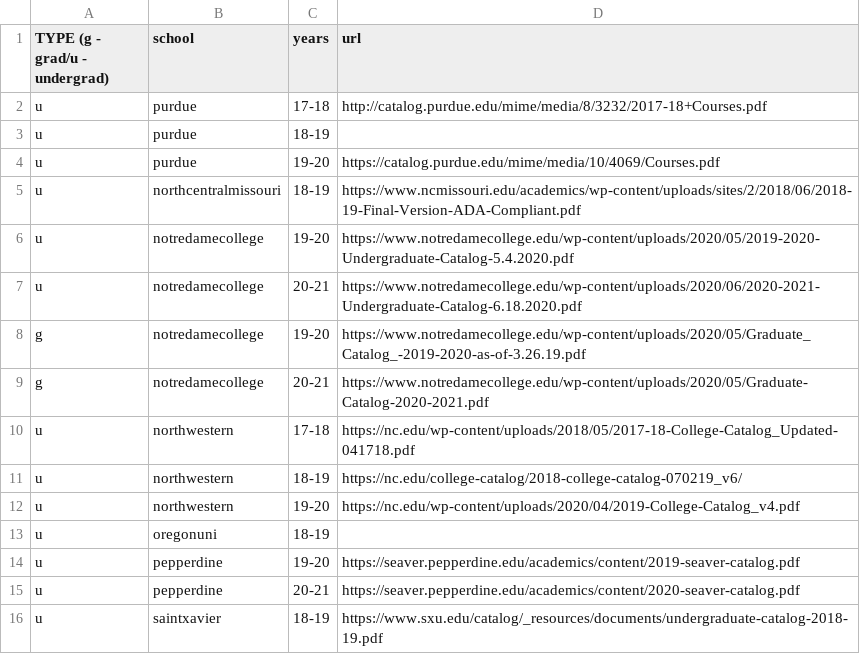
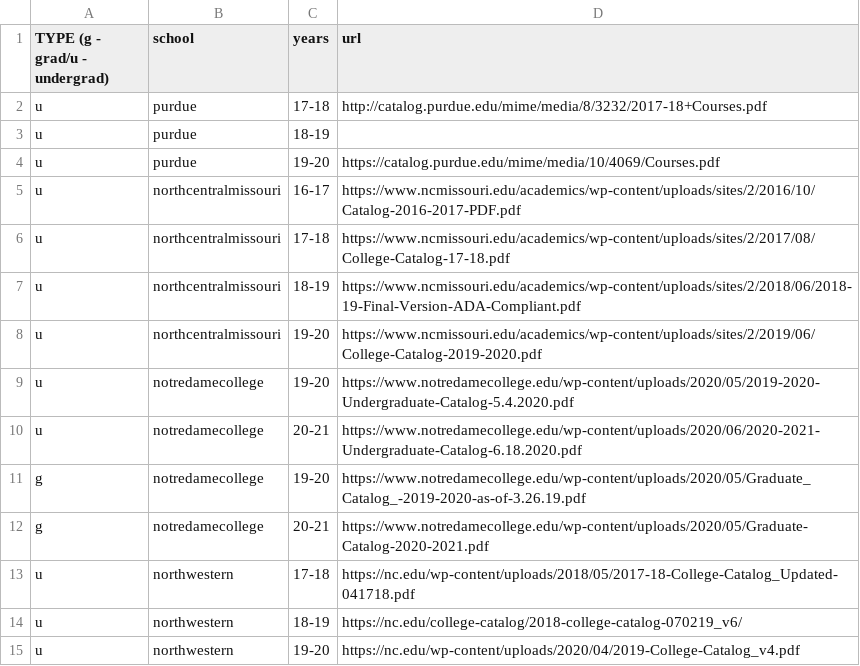
Before and after one commit to Valparaiso-Data-Science/general-course-relevance-discovery, a CSV file: devel/fetchpdfs/urls.csv, drawn as a sheet; only a part is shown; the shorter side is filled out with more unchanged rows.

Commit message:
added more north central missouri catalogs

```diff
--- a/devel/fetchpdfs/urls.csv
+++ b/devel/fetchpdfs/urls.csv
@@ -4,3 +4,6 @@ u,purdue,18-19,
 u,purdue,19-20,https://catalog.purdue.edu/mime/media/10/4069/Courses.pdf
+u,northcentralmissouri,16-17,https://www.ncmissouri.edu/academics/wp-content/uploads/sites/2/2016/10/Catalog-2016-2017-PDF.pdf
+u,northcentralmissouri,17-18,https://www.ncmissouri.edu/academics/wp-content/uploads/sites/2/2017/08/College-Catalog-17-18.pdf
 u,northcentralmissouri,18-19,https://www.ncmissouri.edu/academics/wp-content/uploads/sites/2/2018/06/2018-19-Final-Version-ADA-Compliant.pdf
+u,northcentralmissouri,19-20,https://www.ncmissouri.edu/academics/wp-content/uploads/sites/2/2019/06/College-Catalog-2019-2020.pdf
 u,notredamecollege,19-20,https://www.notredamecollege.edu/wp-content/uploads/2020/05/2019-2020-Undergraduate-Catalog-5.4.2020.pdf
```
